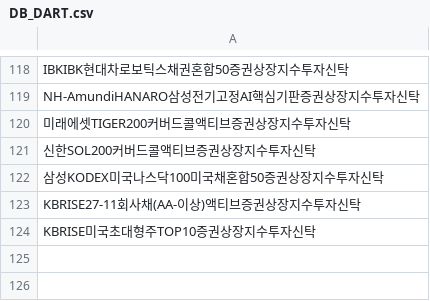
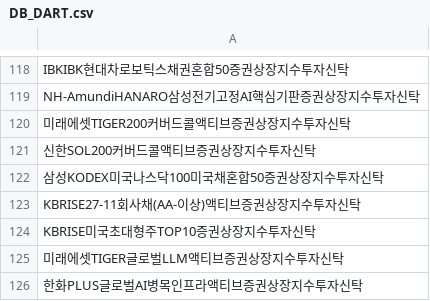
Before and after one commit to sungin-etf/NewETFKR, a CSV file: DB_DART.csv, drawn as a sheet; only a part is shown, gaps mark what is left out.

```diff
--- a/DB_DART.csv
+++ b/DB_DART.csv
@@ -124 +124,3 @@ KBRISE27-11회사채(AA-이상)액티브증권상장지수투자신탁
 KBRISE미국초대형주TOP10증권상장지수투자신탁
+미래에셋TIGER글로벌LLM액티브증권상장지수투자신탁
+한화PLUS글로벌AI병목인프라액티브증권상장지수투자신탁
```
Also changed, not shown: DB_KRXCode.csv.
